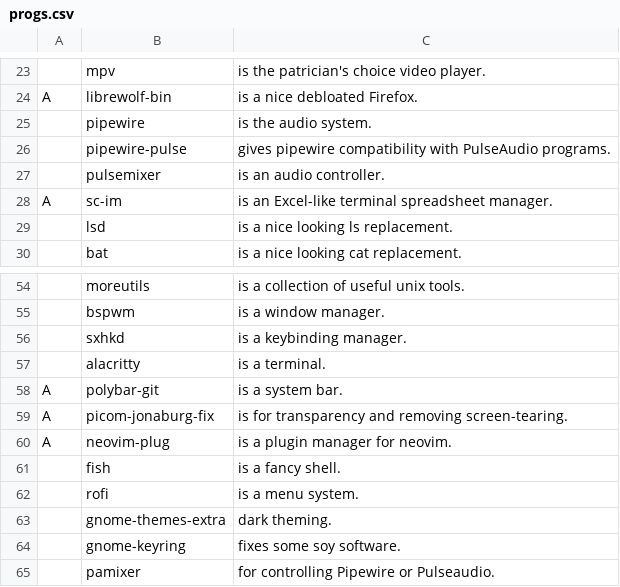
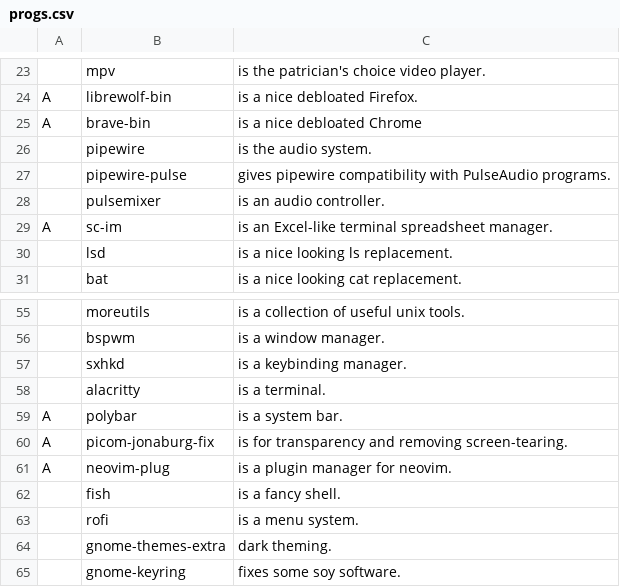
Before and after one commit to nonetrix/NARBS, a CSV file: progs.csv, drawn as a sheet; only a part is shown, gaps mark what is left out; the shorter side is filled out with more unchanged rows; addresses are those after the commit; the diff names each change by its address in the sheet, - before the commit and + after, or states it on an @@ line.

Commit message:
fixed bugs

```diff
--- a/progs.csv
+++ b/progs.csv
+row 25: A | brave-bin | is a nice debloated Chrome
-B59: polybar-git
+B59: polybar
```
